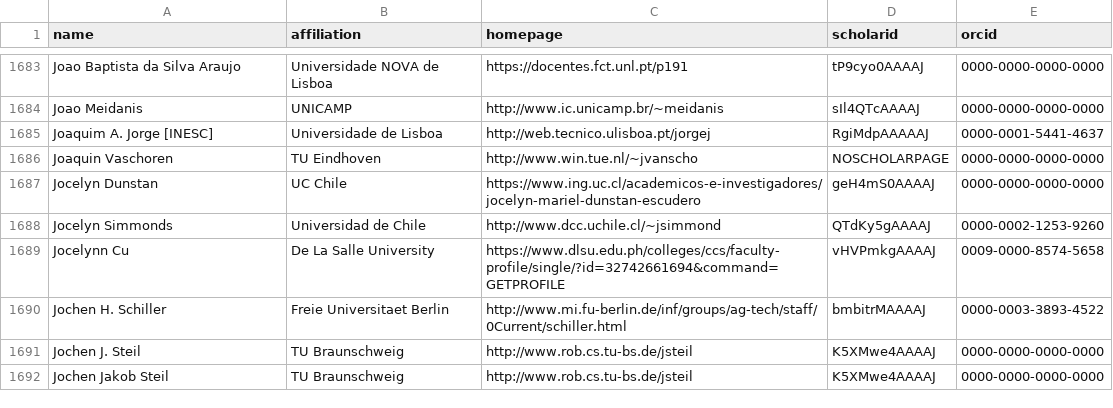
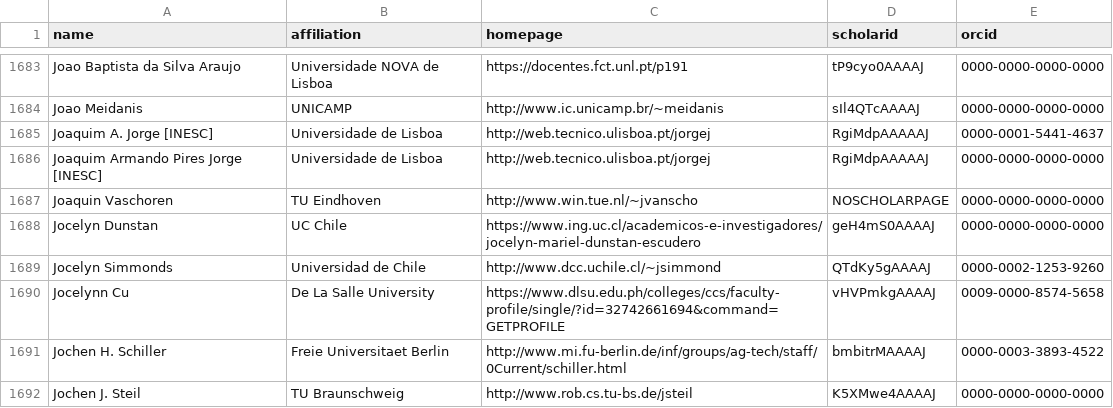
Before and after one commit to nunojnunes/HCIRankings, a CSV file: csrankings-j.csv, drawn as a sheet; only a part is shown, gaps mark what is left out; the shorter side is filled out with more unchanged rows; the diff names each change by its address in the sheet, - before the commit and + after, or states it on an @@ line.

```diff
--- a/csrankings-j.csv
+++ b/csrankings-j.csv
+row 1686: Joaquim Armando Pires Jorge [INESC] | Universidade de Lisboa | http://web.tecnico.ulisboa.pt/jorgej | RgiMdpAAAAAJ | 0000-0000-0000-0000
```
Also changed, not shown: csrankings-a.csv, 5 other files.
